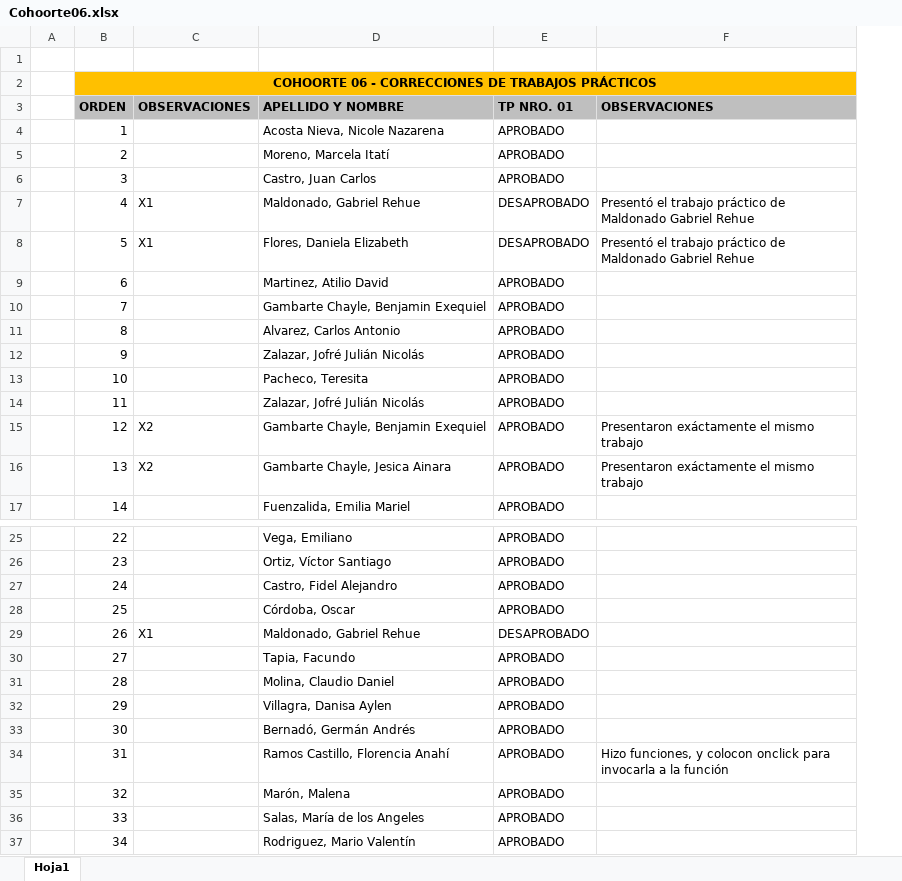
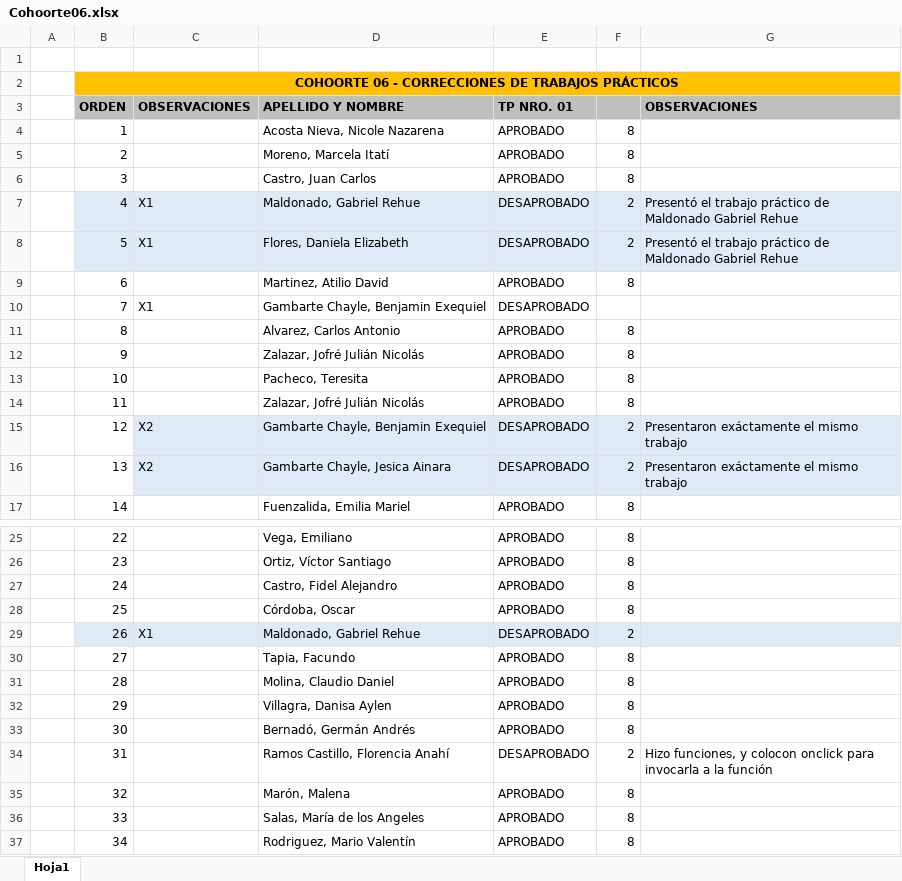
Before and after one commit to ingdmaldonado/Modulo02_JavaScript, an Excel workbook: 00000_Correcciones/Cohorte06_TP01/Cohoorte06.xlsx, sheet Hoja1, drawn as a sheet; only a part is shown, gaps mark what is left out; values as stored, in another font and other column widths than the file's, no borders; addresses are those after the commit; the diff names each change by its address in the sheet, - before the commit and + after, or states it on an @@ line.

```diff
--- a/00000_Correcciones/Cohorte06_TP01/Cohoorte06.xlsx (sheet Hoja1)
+++ b/00000_Correcciones/Cohorte06_TP01/Cohoorte06.xlsx (sheet Hoja1)
+column F, rows 4-17: 8 | 8 | 8 | 2 | 2 | 8 |  | 8 | 8 | 8 | 8 | 2 | 2 | 8; rows 25-37: 8 | 8 | 8 | 8 | 2 | 8 | 8 | 8 | 8 | 2 | 8 | 8 | 8
-B7:E8 fill: none
+B7:E8 fill: #DEEBF7
-G7:G8 fill: none
+G7:G8 fill: #DEEBF7
-C10 (OBSERVACIONES): (empty)
+C10 (OBSERVACIONES): X1
-E10 (TP NRO. 01): APROBADO
+E10 (TP NRO. 01): DESAPROBADO
-C15:E16 fill: none
+C15:E16 fill: #DEEBF7
-E15:E16 (TP NRO. 01): APROBADO
+E15:E16 (TP NRO. 01): DESAPROBADO
-G15:G16 fill: none
+G15:G16 fill: #DEEBF7
-B29:E29 fill: none
+B29:E29 fill: #DEEBF7
-G29 fill: none
+G29 fill: #DEEBF7
-E34 (TP NRO. 01): APROBADO
+E34 (TP NRO. 01): DESAPROBADO
```
Also changed, not shown: 1 other file.
